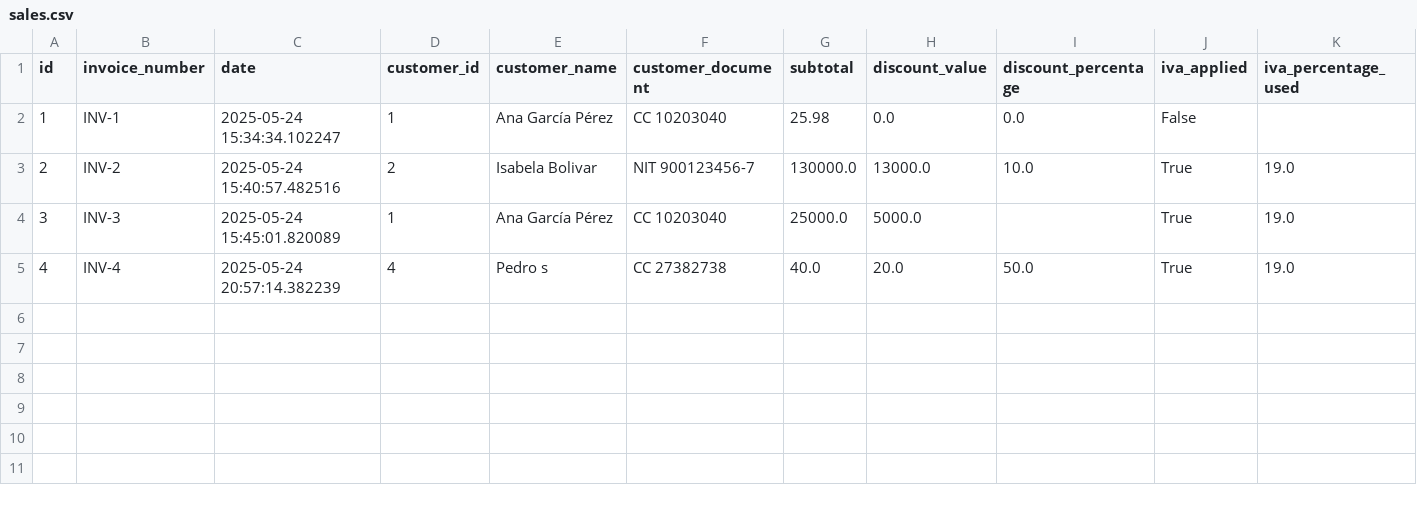
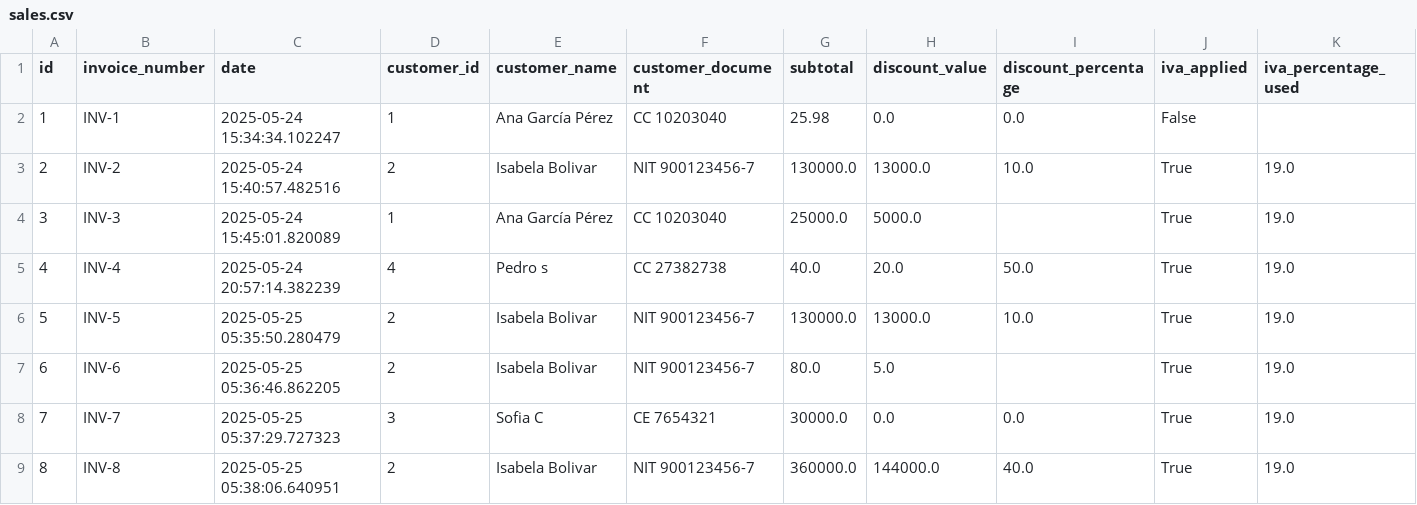
Before and after one commit to Gaborend/Tienda-proyecto, a CSV file: data/sales.csv, drawn as a sheet; only a part is shown; rows hold the shown columns only; the diff names each change by its address in the sheet, - before the commit and + after, or states it on an @@ line.

```diff
--- a/data/sales.csv
+++ b/data/sales.csv
+row 6: 5 | INV-5 | 2025-05-25 05:35:50.280479 | 2 | Isabela Bolivar | NIT 900123456-7 | 130000.0 | 13000.0 | 10.0 | True | 19.0
+row 7: 6 | INV-6 | 2025-05-25 05:36:46.862205 | 2 | Isabela Bolivar | NIT 900123456-7 | 80.0 | 5.0 |  | True | 19.0
+row 8: 7 | INV-7 | 2025-05-25 05:37:29.727323 | 3 | Sofia C | CE 7654321 | 30000.0 | 0.0 | 0.0 | True | 19.0
+row 9: 8 | INV-8 | 2025-05-25 05:38:06.640951 | 2 | Isabela Bolivar | NIT 900123456-7 | 360000.0 | 144000.0 | 40.0 | True | 19.0
```
Also changed, not shown: data/inventory.csv, data/inventory_history.csv, 3 other files.
